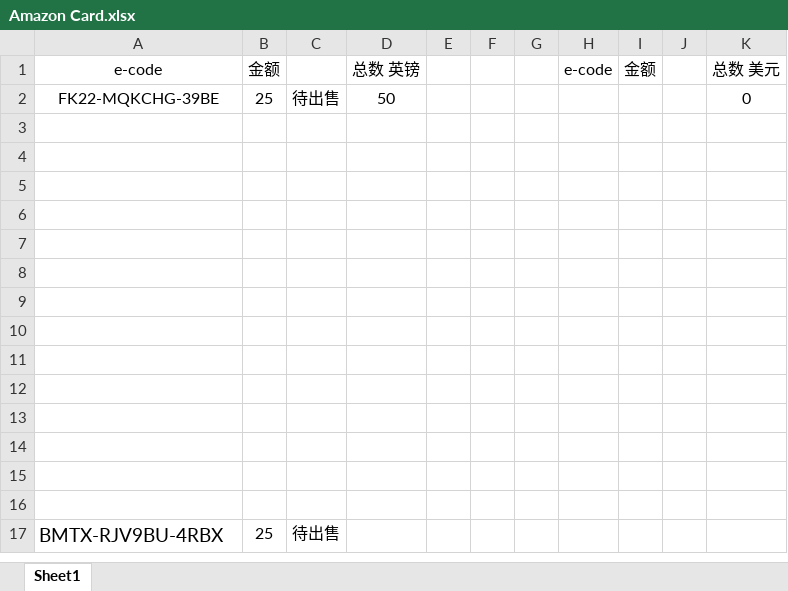
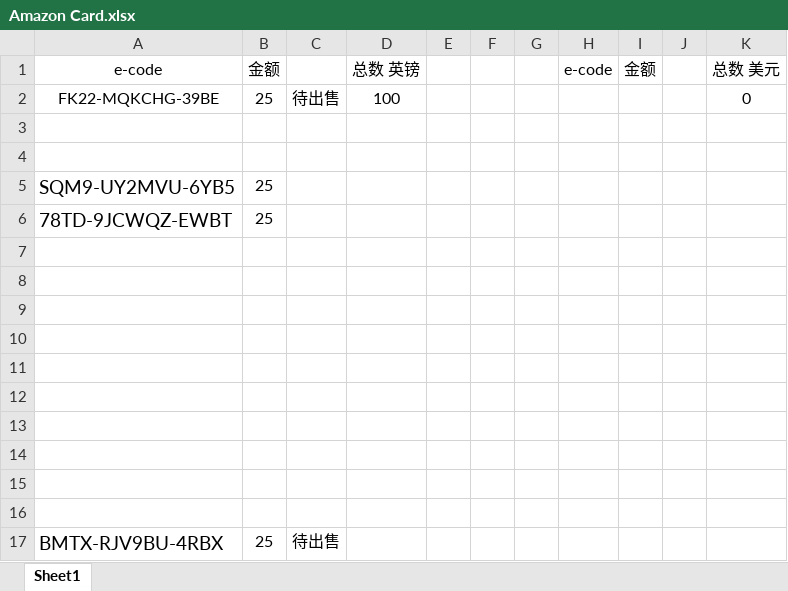
Before and after one commit to caotoudao/J, an Excel workbook: Amazon Card.xlsx, sheet Sheet1, drawn as a sheet; values as stored, in another font and other column widths than the file's, no borders; the diff names each change by its address in the sheet, - before the commit and + after, or states it on an @@ line.

```diff
--- a/Amazon Card.xlsx (sheet Sheet1)
+++ b/Amazon Card.xlsx (sheet Sheet1)
-D2: 50
+D2: 100
-row 5: (empty)
+row 5: SQM9-UY2MVU-6YB5 | 25
-row 6: (empty)
+row 6: 78TD-9JCWQZ-EWBT | 25
```
Also changed, not shown: 调查站点注册资料记录本.xlsx, 静态调查资料.xlsx.
